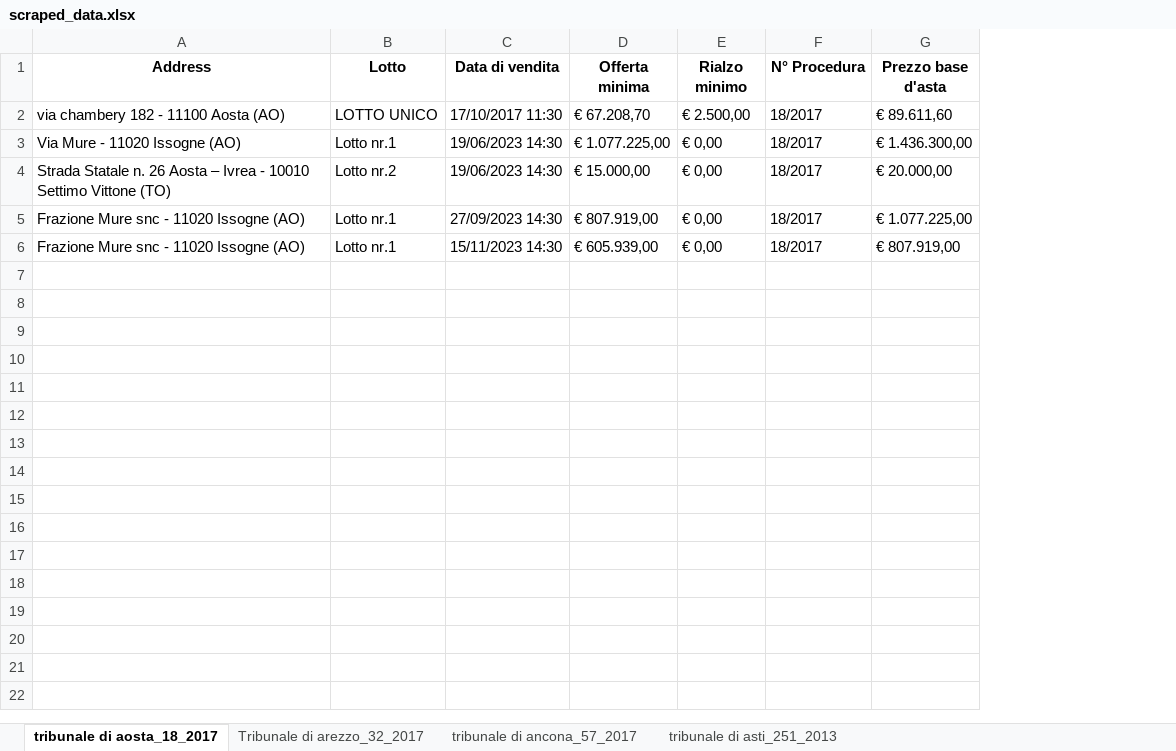
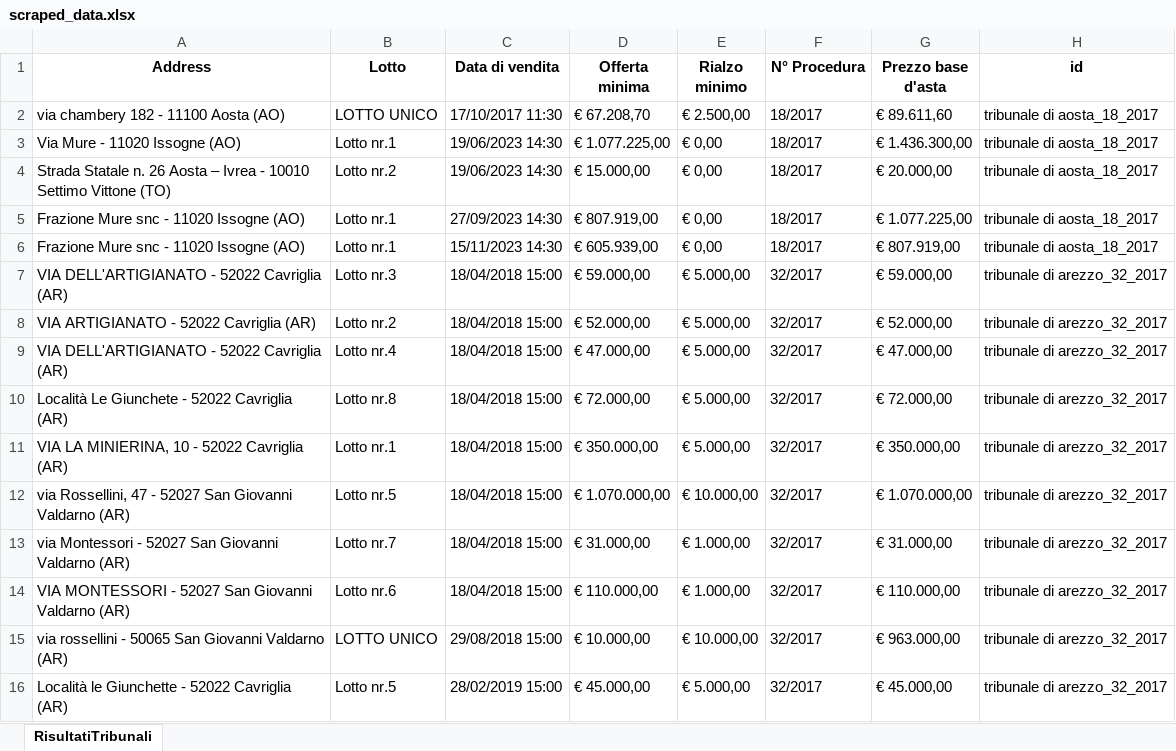
Before and after one commit to sdelliq/PVP_WebScraping, an Excel workbook: pvp/scraped_data.xlsx, sheet RisultatiTribunali, drawn as a sheet; values as stored, in another font and other column widths than the file's, no borders; the diff names each change by its address in the sheet, - before the commit and + after, or states it on an @@ line.

```diff
--- a/pvp/scraped_data.xlsx (sheet RisultatiTribunali)
+++ b/pvp/scraped_data.xlsx (sheet RisultatiTribunali)
-sheet tab: tribunale di aosta_18_2017
+sheet tab: RisultatiTribunali
-sheet tab: Tribunale di arezzo_32_2017
-sheet tab: tribunale di ancona_57_2017
-sheet tab: tribunale di asti_251_2013
+column H (id), rows 2-6: all tribunale di aosta_18_2017
+row 7: VIA DELL'ARTIGIANATO - 52022 Cavriglia (AR) | Lotto nr.3 | 18/04/2018 15:00 | € 59.000,00 | € 5.000,00 | 32/2017 | € 59.000,00 | tribunale di arezzo_32_2017
+row 8: VIA ARTIGIANATO - 52022 Cavriglia (AR) | Lotto nr.2 | 18/04/2018 15:00 | € 52.000,00 | € 5.000,00 | 32/2017 | € 52.000,00 | tribunale di arezzo_32_2017
+row 9: VIA DELL'ARTIGIANATO - 52022 Cavriglia (AR) | Lotto nr.4 | 18/04/2018 15:00 | € 47.000,00 | € 5.000,00 | 32/2017 | € 47.000,00 | tribunale di arezzo_32_2017
+row 10: Località Le Giunchete - 52022 Cavriglia (AR) | Lotto nr.8 | 18/04/2018 15:00 | € 72.000,00 | € 5.000,00 | 32/2017 | € 72.000,00 | tribunale di arezzo_32_2017
+row 11: VIA LA MINIERINA, 10 - 52022 Cavriglia (AR) | Lotto nr.1 | 18/04/2018 15:00 | € 350.000,00 | € 5.000,00 | 32/2017 | € 350.000,00 | tribunale di arezzo_32_2017
+row 12: via Rossellini, 47 - 52027 San Giovanni Valdarno (AR) | Lotto nr.5 | 18/04/2018 15:00 | € 1.070.000,00 | € 10.000,00 | 32/2017 | € 1.070.000,00 | tribunale di arezzo_32_2017
+row 13: via Montessori - 52027 San Giovanni Valdarno (AR) | Lotto nr.7 | 18/04/2018 15:00 | € 31.000,00 | € 1.000,00 | 32/2017 | € 31.000,00 | tribunale di arezzo_32_2017
+row 14: VIA MONTESSORI - 52027 San Giovanni Valdarno (AR) | Lotto nr.6 | 18/04/2018 15:00 | € 110.000,00 | € 1.000,00 | 32/2017 | € 110.000,00 | tribunale di arezzo_32_2017
+row 15: via rossellini - 50065 San Giovanni Valdarno (AR) | LOTTO UNICO | 29/08/2018 15:00 | € 10.000,00 | € 10.000,00 | 32/2017 | € 963.000,00 | tribunale di arezzo_32_2017
+row 16: Località le Giunchette - 52022 Cavriglia (AR) | Lotto nr.5 | 28/02/2019 15:00 | € 45.000,00 | € 5.000,00 | 32/2017 | € 45.000,00 | tribunale di arezzo_32_2017
```
Also changed, not shown: 2 other files.
